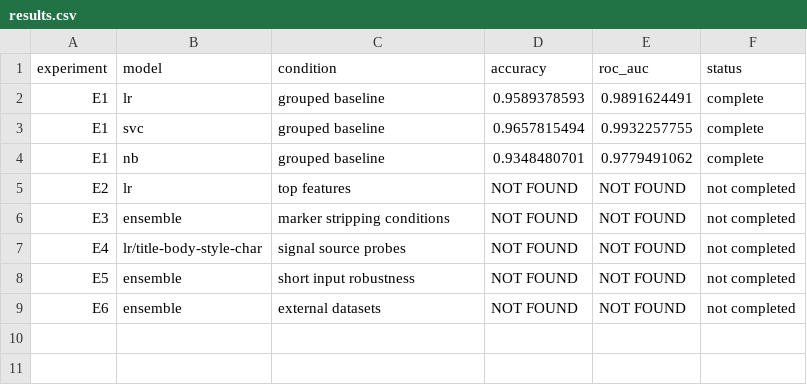
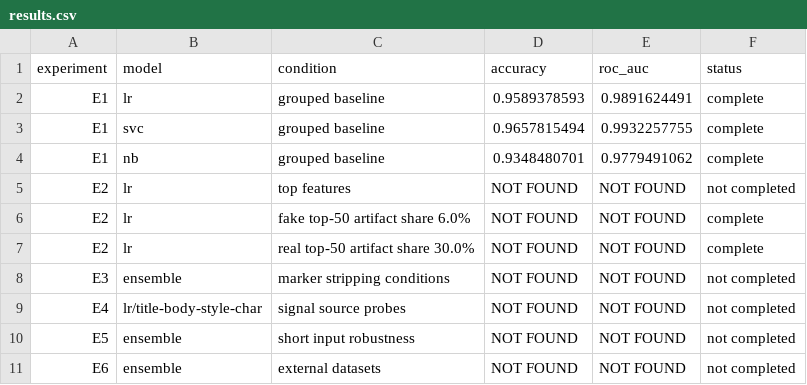
Before and after one commit to ashutosh8950/fake-news-detector, a CSV file: experiments/phase_b/results.csv, drawn as a sheet; the diff names each change by its address in the sheet, - before the commit and + after, or states it on an @@ line.

Commit message:
audit: complete E2 feature artifact probe

```diff
--- a/experiments/phase_b/results.csv
+++ b/experiments/phase_b/results.csv
+row 6: E2 | lr | fake top-50 artifact share 6.0% | NOT FOUND | NOT FOUND | complete
+row 7: E2 | lr | real top-50 artifact share 30.0% | NOT FOUND | NOT FOUND | complete
```
Also changed, not shown: 1 other file.
